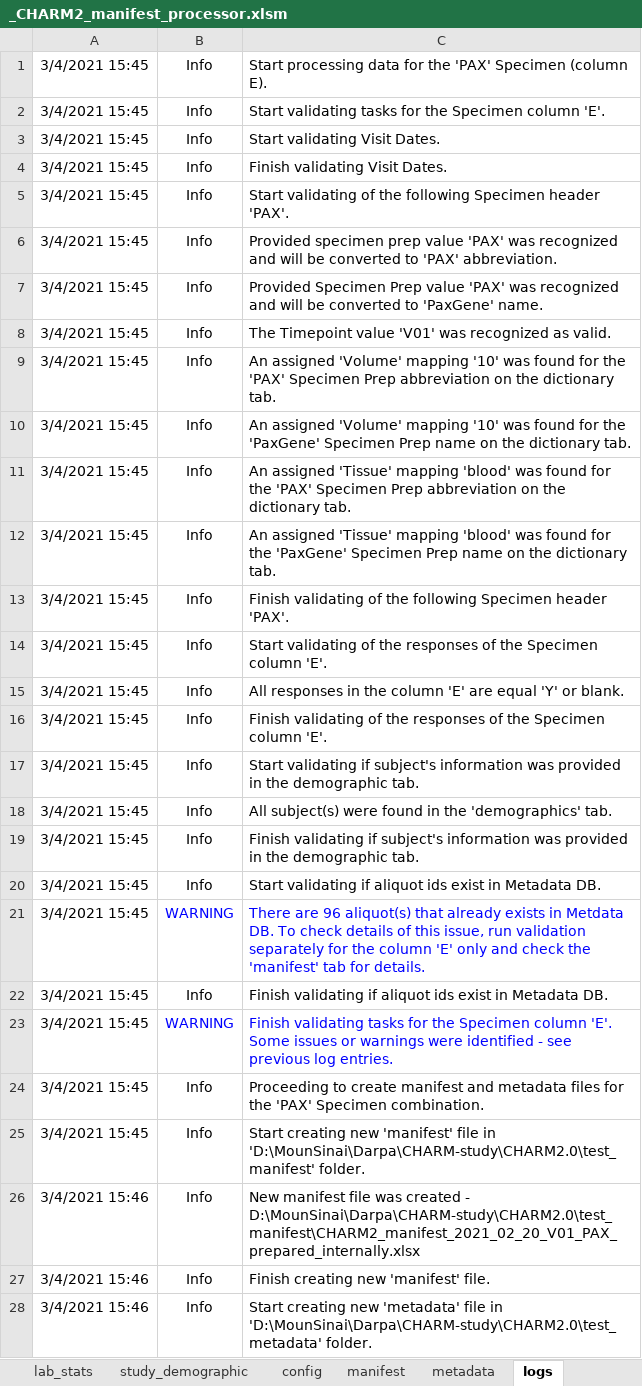
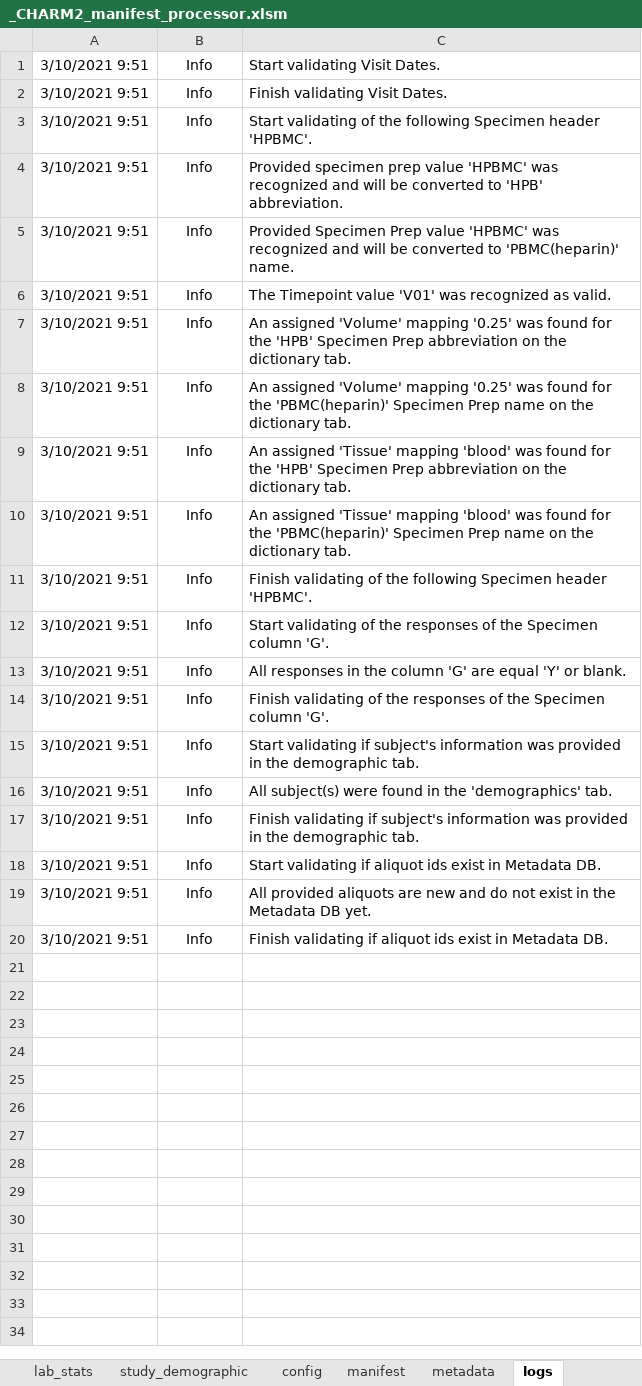
Before and after one commit to stasrira/MountSinai_charm2_manifest_processor, an Excel workbook: _CHARM2_manifest_processor.xlsm, sheet logs, drawn as a sheet; only a part is shown; values as stored, in another font and other column widths than the file's, no borders; removed rows and columns are numbered as before the commit, all else as after; the diff covers the shown part only; the diff names each change by its address in the sheet, - before the commit and + after, or states it on an @@ line.

Commit message:
Adds dictionary values to handle HBPMC specimen preparation. Changes current version to 1.02.

```diff
--- a/_CHARM2_manifest_processor.xlsm (sheet logs)
+++ b/_CHARM2_manifest_processor.xlsm (sheet logs)
-row 1: 3/4/2021 15:45 | Info | Start processing data for the 'PAX' Specimen (column E).
-row 2: 3/4/2021 15:45 | Info | Start validating tasks for the Specimen column 'E'.
-A1:A18: 3/4/2021 15:45
+A1:A18: 3/10/2021 9:51
-C3: …Specimen header 'PAX'.
+C3: …Specimen header 'HPBMC'.
-C4: …prep value 'PAX' was recognized and will be converted to 'PAX' abbreviation.
+C4: …prep value 'HPBMC' was recognized and will be converted to 'HPB' abbreviation.
-C5: …Prep value 'PAX' was recognized and will be converted to 'PaxGene' name.
+C5: …Prep value 'HPBMC' was recognized and will be converted to 'PBMC(heparin)' name.
-C7: …'Volume' mapping '10' was found for the 'PAX' Specimen Prep…
+C7: …'Volume' mapping '0.25' was found for the 'HPB' Specimen Prep…
-C8: …'Volume' mapping '10' was found for the 'PaxGene' Specimen Prep…
+C8: …'Volume' mapping '0.25' was found for the 'PBMC(heparin)' Specimen Prep…
-C9: …for the 'PAX' Specimen Prep…
+C9: …for the 'HPB' Specimen Prep…
-C10: …for the 'PaxGene' Specimen Prep…
+C10: …for the 'PBMC(heparin)' Specimen Prep…
-C11: …Specimen header 'PAX'.
+C11: …Specimen header 'HPBMC'.
-C12: …Specimen column 'E'.
+C12: …Specimen column 'G'.
-C13: …the column 'E' are equal…
+C13: …the column 'G' are equal…
-C14: …Specimen column 'E'.
+C14: …Specimen column 'G'.
-row 21: 3/4/2021 15:45 | WARNING | There are 96 aliquot(s) that already exists in Metdata DB. To check details of this issue, run validation separately for the column 'E' only and check the 'manifest' tab for details.
+row 19: 3/10/2021 9:51 | Info | All provided aliquots are new and do not exist in the Metadata DB yet.
-A20: 3/4/2021 15:45
+A20: 3/10/2021 9:51
-row 23: 3/4/2021 15:45 | WARNING | Finish validating tasks for the Specimen column 'E'. Some issues or warnings were identified - see previous log entries.
-row 24: 3/4/2021 15:45 | Info | Proceeding to create manifest and metadata files for the 'PAX' Specimen combination.
-row 25: 3/4/2021 15:45 | Info | Start creating new 'manifest' file in 'D:\MounSinai\Darpa\CHARM-study\CHARM2.0\test_manifest' folder.
-row 26: 3/4/2021 15:46 | Info | New manifest file was created - D:\MounSinai\Darpa\CHARM-study\CHARM2.0\test_manifest\CHARM2_manifest_2021_02_20_V01_PAX_prepared_internally.xlsx
-row 27: 3/4/2021 15:46 | Info | Finish creating new 'manifest' file.
-row 28: 3/4/2021 15:46 | Info | Start creating new 'metadata' file in 'D:\MounSinai\Darpa\CHARM-study\CHARM2.0\test_metadata' folder.
```
Also changed, not shown: 4 removed rows elsewhere in this sheet, sheet shipment, sheet manifest, sheet metadata, sheet Manifest MDB data, sheet dictionary, sheet config, formulas that keep their value, 1 other file.
